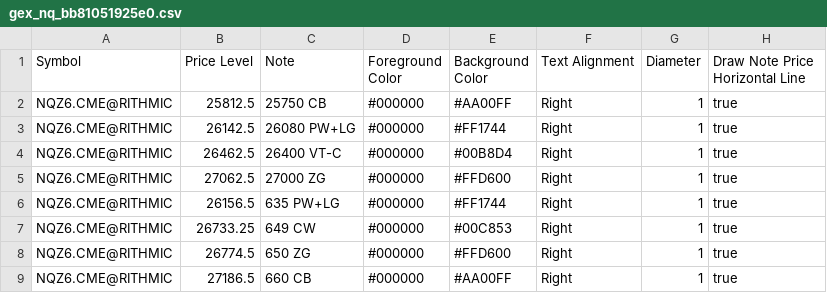
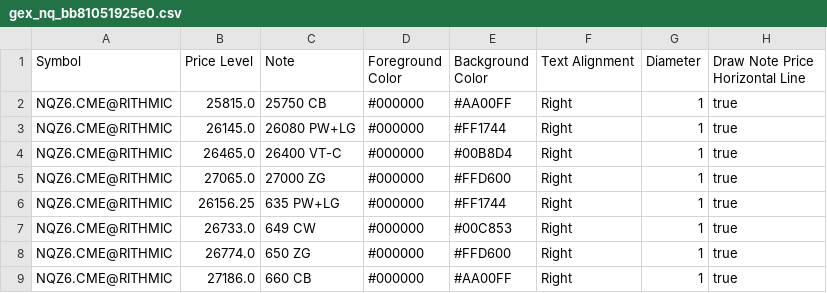
Before and after one commit to trading4life20-code/gex-levels, a CSV file: gex_nq_bb81051925e0.csv, drawn as a sheet.

Commit message:
update gex_nq_bb81051925e0.csv

```diff
--- a/gex_nq_bb81051925e0.csv
+++ b/gex_nq_bb81051925e0.csv
@@ -1,9 +1,9 @@
 Symbol,Price Level,Note,Foreground Color,Background Color,Text Alignment,Diameter,Draw Note Price Horizontal Line
-NQZ6.CME@RITHMIC,25812.5,25750 CB,#000000,#AA00FF,Right,1,true
-NQZ6.CME@RITHMIC,26142.5,26080 PW+LG,#000000,#FF1744,Right,1,true
-NQZ6.CME@RITHMIC,26462.5,26400 VT-C,#000000,#00B8D4,Right,1,true
-NQZ6.CME@RITHMIC,27062.5,27000 ZG,#000000,#FFD600,Right,1,true
-NQZ6.CME@RITHMIC,26156.5,635 PW+LG,#000000,#FF1744,Right,1,true
-NQZ6.CME@RITHMIC,26733.25,649 CW,#000000,#00C853,Right,1,true
-NQZ6.CME@RITHMIC,26774.5,650 ZG,#000000,#FFD600,Right,1,true
-NQZ6.CME@RITHMIC,27186.5,660 CB,#000000,#AA00FF,Right,1,true
+NQZ6.CME@RITHMIC,25815.0,25750 CB,#000000,#AA00FF,Right,1,true
+NQZ6.CME@RITHMIC,26145.0,26080 PW+LG,#000000,#FF1744,Right,1,true
+NQZ6.CME@RITHMIC,26465.0,26400 VT-C,#000000,#00B8D4,Right,1,true
+NQZ6.CME@RITHMIC,27065.0,27000 ZG,#000000,#FFD600,Right,1,true
+NQZ6.CME@RITHMIC,26156.25,635 PW+LG,#000000,#FF1744,Right,1,true
+NQZ6.CME@RITHMIC,26733.0,649 CW,#000000,#00C853,Right,1,true
+NQZ6.CME@RITHMIC,26774.0,650 ZG,#000000,#FFD600,Right,1,true
+NQZ6.CME@RITHMIC,27186.0,660 CB,#000000,#AA00FF,Right,1,true
```
